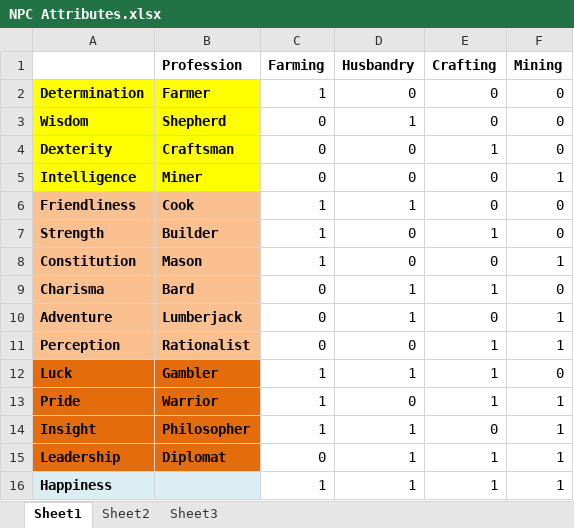
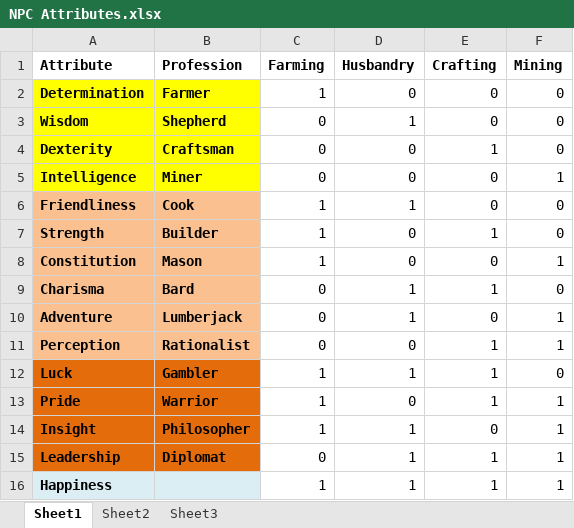
Before and after one commit to mckayryan/Hierarchy, an Excel workbook: NPC Attributes.xlsx, sheet Sheet1, drawn as a sheet; values as stored, in another font and other column widths than the file's, no borders; conditional formats not drawn; the diff names each change by its address in the sheet, - before the commit and + after, or states it on an @@ line.

Commit message:
+text

```diff
--- a/NPC Attributes.xlsx (sheet Sheet1)
+++ b/NPC Attributes.xlsx (sheet Sheet1)
-A1: (empty)
+A1: Attribute
```
